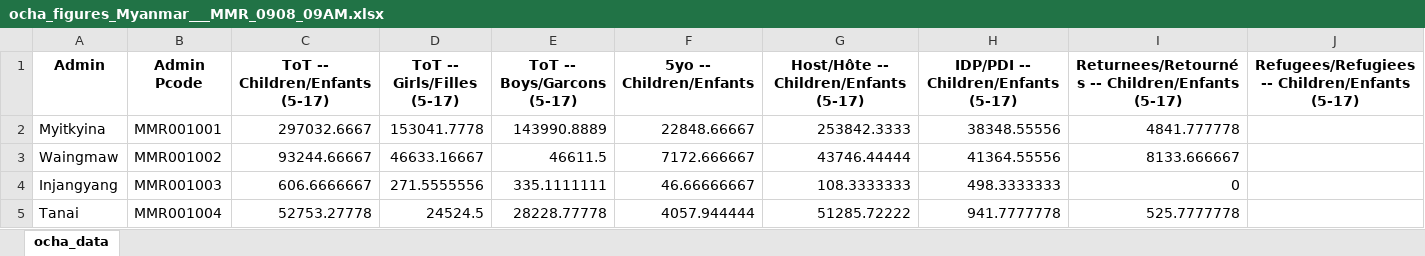
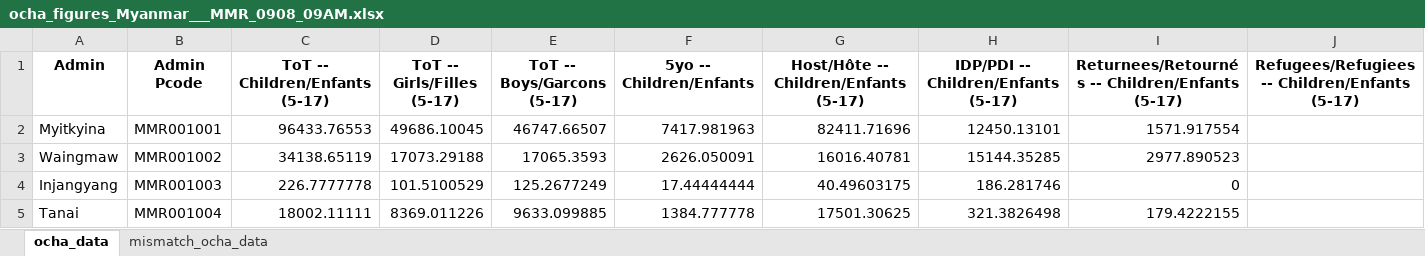
Before and after one commit to martivit/pin-calculation-app, an Excel workbook: platform_PiN_output/Myanmar___MMR/ocha_figures_Myanmar___MMR_0908_09AM.xlsx, sheet ocha_data, drawn as a sheet; only a part is shown; values as stored, in another font and other column widths than the file's, no borders; the diff covers the shown part only; the diff names each change by its address in the sheet, - before the commit and + after, or states it on an @@ line.

Commit message:
Add uploaded OCHA figures (Excel) for Myanmar___MMR

```diff
--- a/platform_PiN_output/Myanmar___MMR/ocha_figures_Myanmar___MMR_0908_09AM.xlsx (sheet ocha_data)
+++ b/platform_PiN_output/Myanmar___MMR/ocha_figures_Myanmar___MMR_0908_09AM.xlsx (sheet ocha_data)
+sheet tab: mismatch_ocha_data
-C2 (ToT -- Children/Enfants (5-17)): 297032.6667
+C2 (ToT -- Children/Enfants (5-17)): 96433.76553
-D2 (ToT -- Girls/Filles (5-17)): 153041.7778
+D2 (ToT -- Girls/Filles (5-17)): 49686.10045
-E2 (ToT -- Boys/Garcons (5-17)): 143990.8889
+E2 (ToT -- Boys/Garcons (5-17)): 46747.66507
-F2 (5yo -- Children/Enfants): 22848.66667
+F2 (5yo -- Children/Enfants): 7417.981963
-G2: 253842.3333
+G2: 82411.71696
-H2: 38348.55556
+H2: 12450.13101
-I2: 4841.777778
+I2: 1571.917554
-C3 (ToT -- Children/Enfants (5-17)): 93244.66667
+C3 (ToT -- Children/Enfants (5-17)): 34138.65119
-D3 (ToT -- Girls/Filles (5-17)): 46633.16667
+D3 (ToT -- Girls/Filles (5-17)): 17073.29188
-E3 (ToT -- Boys/Garcons (5-17)): 46611.5
+E3 (ToT -- Boys/Garcons (5-17)): 17065.3593
-F3 (5yo -- Children/Enfants): 7172.666667
+F3 (5yo -- Children/Enfants): 2626.050091
-G3: 43746.44444
+G3: 16016.40781
-H3: 41364.55556
+H3: 15144.35285
-I3: 8133.666667
+I3: 2977.890523
-C4 (ToT -- Children/Enfants (5-17)): 606.6666667
+C4 (ToT -- Children/Enfants (5-17)): 226.7777778
-D4 (ToT -- Girls/Filles (5-17)): 271.5555556
+D4 (ToT -- Girls/Filles (5-17)): 101.5100529
-E4 (ToT -- Boys/Garcons (5-17)): 335.1111111
+E4 (ToT -- Boys/Garcons (5-17)): 125.2677249
-F4 (5yo -- Children/Enfants): 46.66666667
+F4 (5yo -- Children/Enfants): 17.44444444
-G4: 108.3333333
+G4: 40.49603175
-H4: 498.3333333
+H4: 186.281746
-C5 (ToT -- Children/Enfants (5-17)): 52753.27778
+C5 (ToT -- Children/Enfants (5-17)): 18002.11111
-D5 (ToT -- Girls/Filles (5-17)): 24524.5
+D5 (ToT -- Girls/Filles (5-17)): 8369.011226
-E5 (ToT -- Boys/Garcons (5-17)): 28228.77778
+E5 (ToT -- Boys/Garcons (5-17)): 9633.099885
-F5 (5yo -- Children/Enfants): 4057.944444
+F5 (5yo -- Children/Enfants): 1384.777778
-G5: 51285.72222
+G5: 17501.30625
-H5: 941.7777778
+H5: 321.3826498
-I5: 525.7777778
+I5: 179.4222155
```
Also changed, not shown: 1371 edited cells elsewhere in this sheet.
